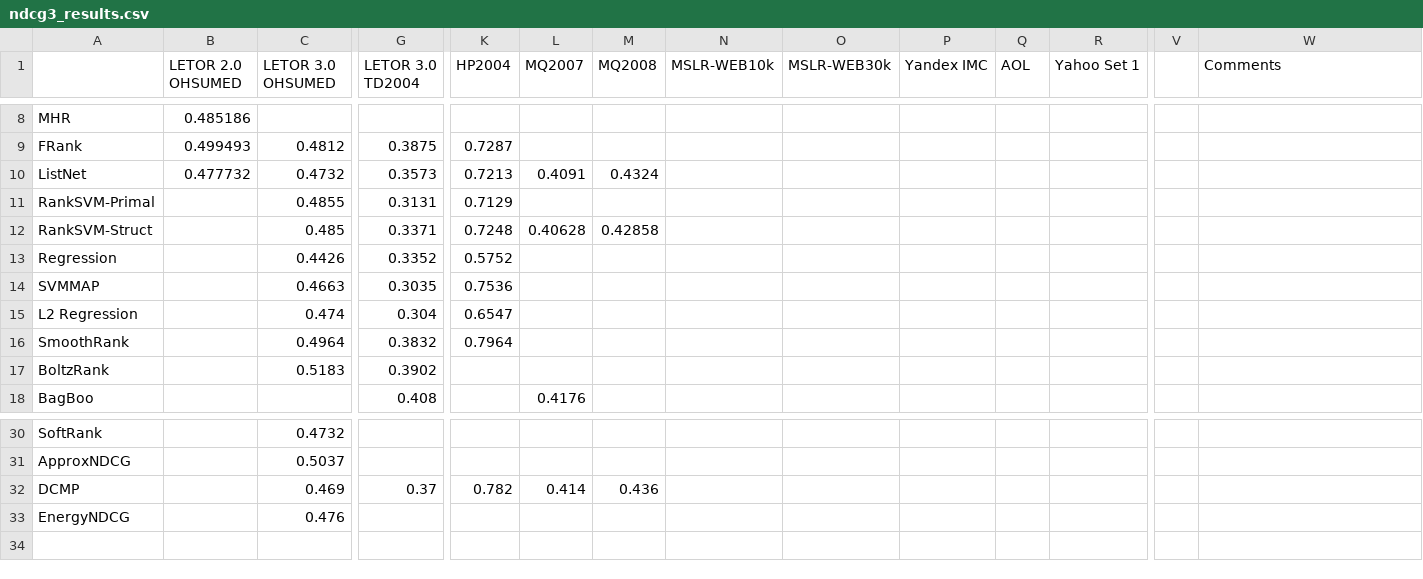
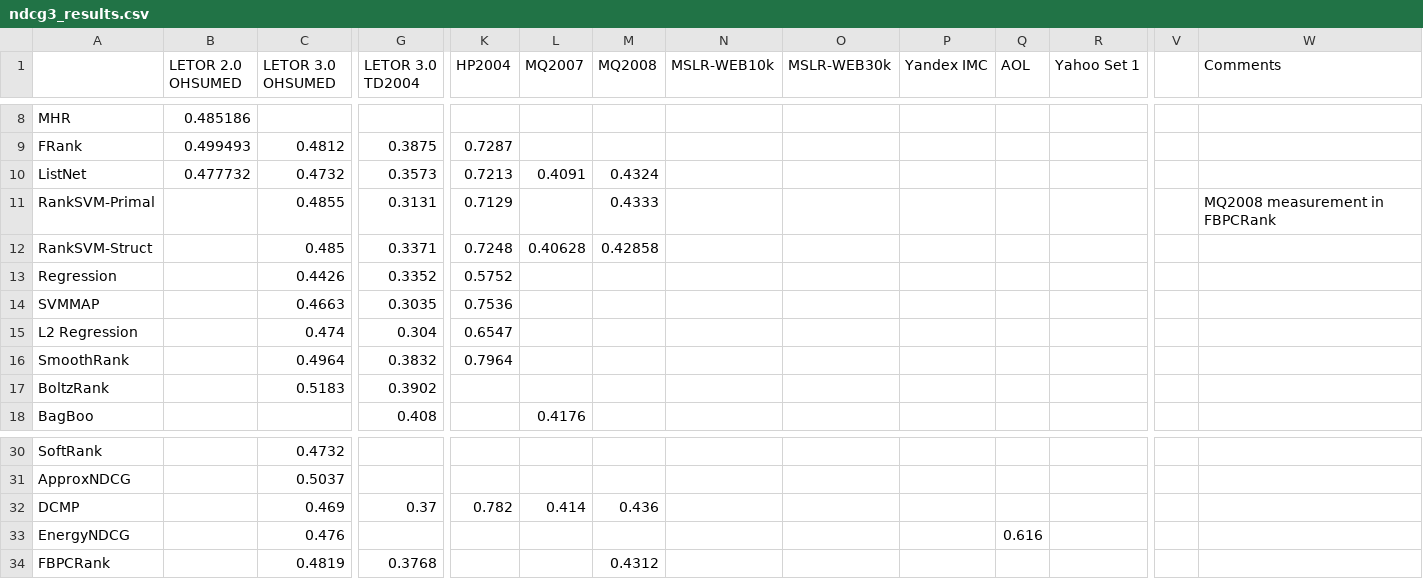
Before and after one commit to TaXxER/Afstuderen, a CSV file: method_selection/ndcg3_results.csv, drawn as a sheet; only a part is shown, gaps mark what is left out; rows hold the shown columns only; the diff names each change by its address in the sheet, - before the commit and + after, or states it on an @@ line.

Commit message:
RankSVM-Primal MQ2008 in FBPCRank gevonden

```diff
--- a/method_selection/ndcg3_results.csv
+++ b/method_selection/ndcg3_results.csv
-M11 (MQ2008): (empty)
+M11 (MQ2008): 0.4333
-W11 (Comments): (empty)
+W11 (Comments): MQ2008 measurement in FBPCRank
-Q33 (AOL): (empty)
+Q33 (AOL): 0.616
+row 34: FBPCRank |  | 0.4819 | 0.3768 |  |  | 0.4312
```
Also changed, not shown: method_selection/ndcg5_results.csv.
